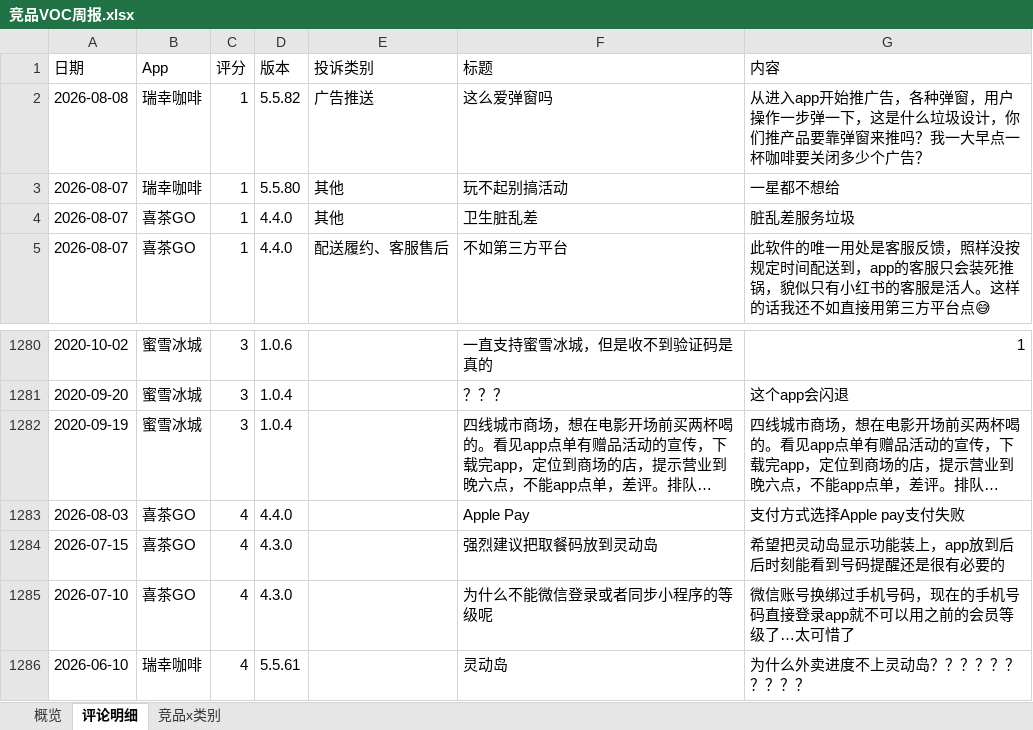
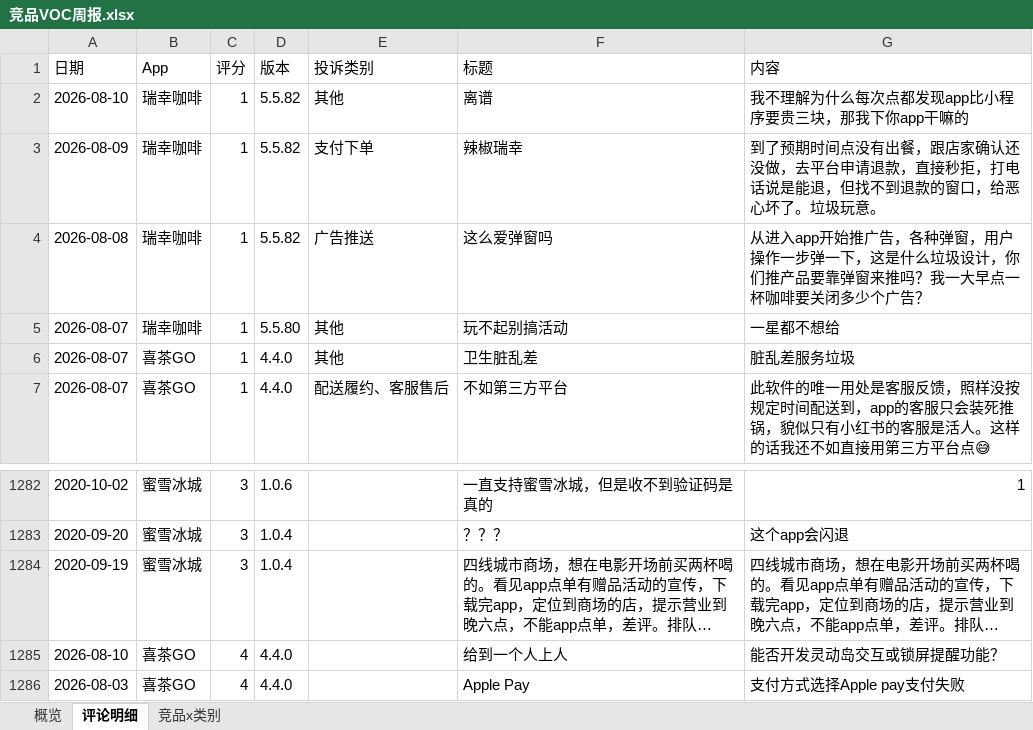
Before and after one commit to EGG-ZERO/appstore-voc-radar, an Excel workbook: reports/竞品VOC周报.xlsx, sheet 评论明细, drawn as a sheet; only a part is shown, gaps mark what is left out; the shorter side is filled out with more unchanged rows; long unchanged cells end in …; values as stored, in another font and other column widths than the file's, no cell formats; the diff names each change by its address in the sheet, - before the commit and + after, or states it on an @@ line.

```diff
--- a/reports/竞品VOC周报.xlsx (sheet 评论明细)
+++ b/reports/竞品VOC周报.xlsx (sheet 评论明细)
+row 2: 2026-08-10 | 瑞幸咖啡 | 1 | 5.5.82 | 其他 | 离谱 | 我不理解为什么每次点都发现app比小程序要贵三块，那我下你app干嘛的
+row 3: 2026-08-09 | 瑞幸咖啡 | 1 | 5.5.82 | 支付下单 | 辣椒瑞幸 | 到了预期时间点没有出餐，跟店家确认还没做，去平台申请退款，直接秒拒，打电话说是能退，但找不到退款的窗口，给恶心坏了。垃圾玩意。
+row 1285: 2026-08-10 | 喜茶GO | 4 | 4.4.0 |  | 给到一个人上人 | 能否开发灵动岛交互或锁屏提醒功能？
```
Also changed, not shown: sheet 概览, sheet 竞品x类别, cell formats, 4 other files.
